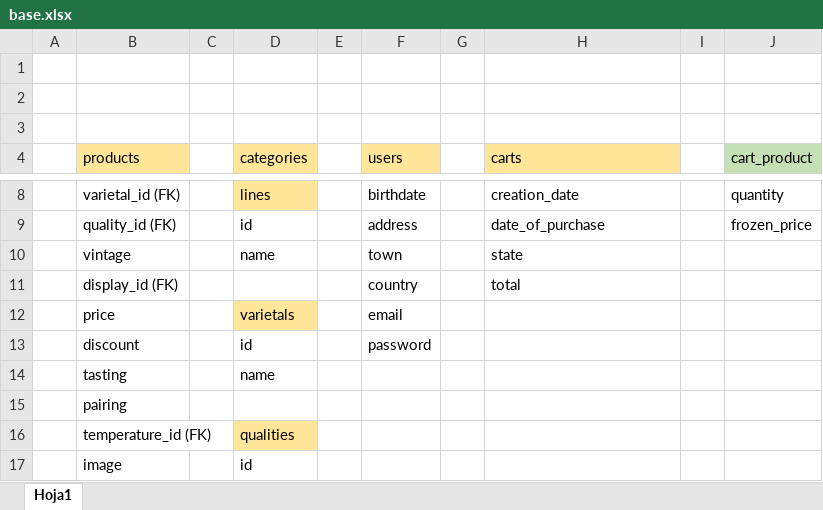
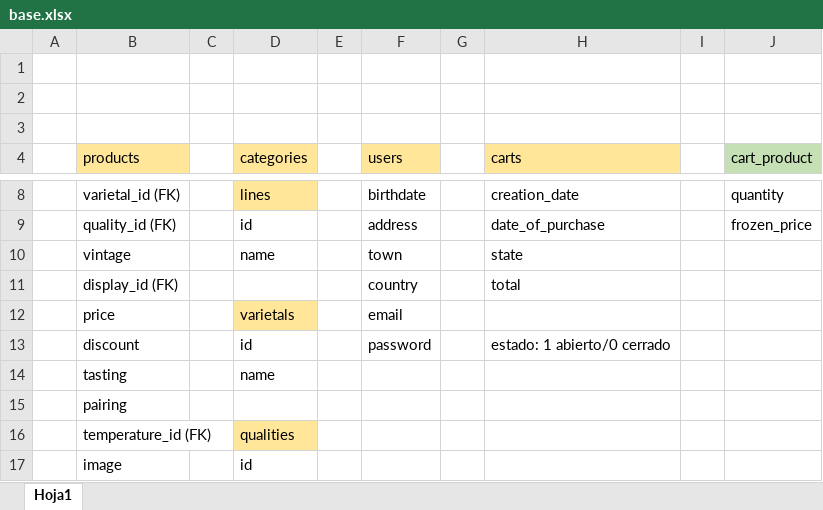
Before and after one commit to jrodriguezv-ok/grupo_3_bodegaAndalhue, an Excel workbook: Base/base.xlsx, sheet Hoja1, drawn as a sheet; only a part is shown, gaps mark what is left out; values as stored, in another font and other column widths than the file's, no borders; the diff names each change by its address in the sheet, - before the commit and + after, or states it on an @@ line.

```diff
--- a/Base/base.xlsx (sheet Hoja1)
+++ b/Base/base.xlsx (sheet Hoja1)
-H13 (carts): (empty)
+H13 (carts): estado: 1 abierto/0 cerrado
```
Also changed, not shown: 50 other files.
